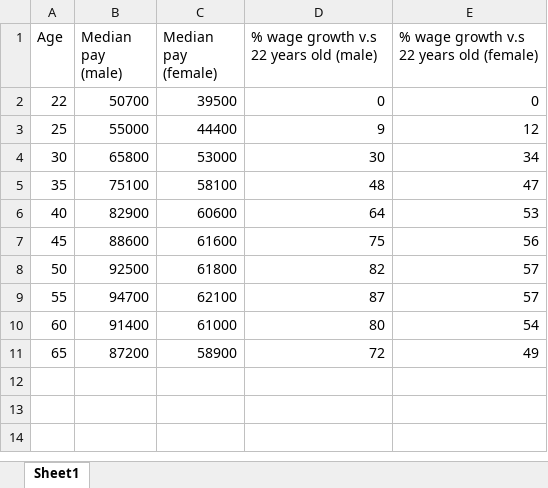
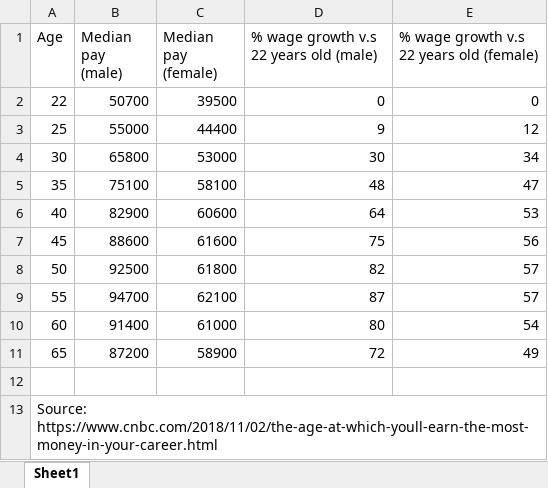
Before and after one commit to Shirone0110/FinalProject, an Excel workbook: Data/Wagegrowth.xlsx, sheet Sheet1, drawn as a sheet; values as stored, in another font and other column widths than the file's, no borders; the diff names each change by its address in the sheet, - before the commit and + after, or states it on an @@ line.

```diff
--- a/Data/Wagegrowth.xlsx (sheet Sheet1)
+++ b/Data/Wagegrowth.xlsx (sheet Sheet1)
+row 12: (empty)
+row 13: Source: https://www.cnbc.com/2018/11/02/the-age-at-which-youll-earn-the-most-money-in-your-career.html
```
Also changed, not shown: 3 other files.
